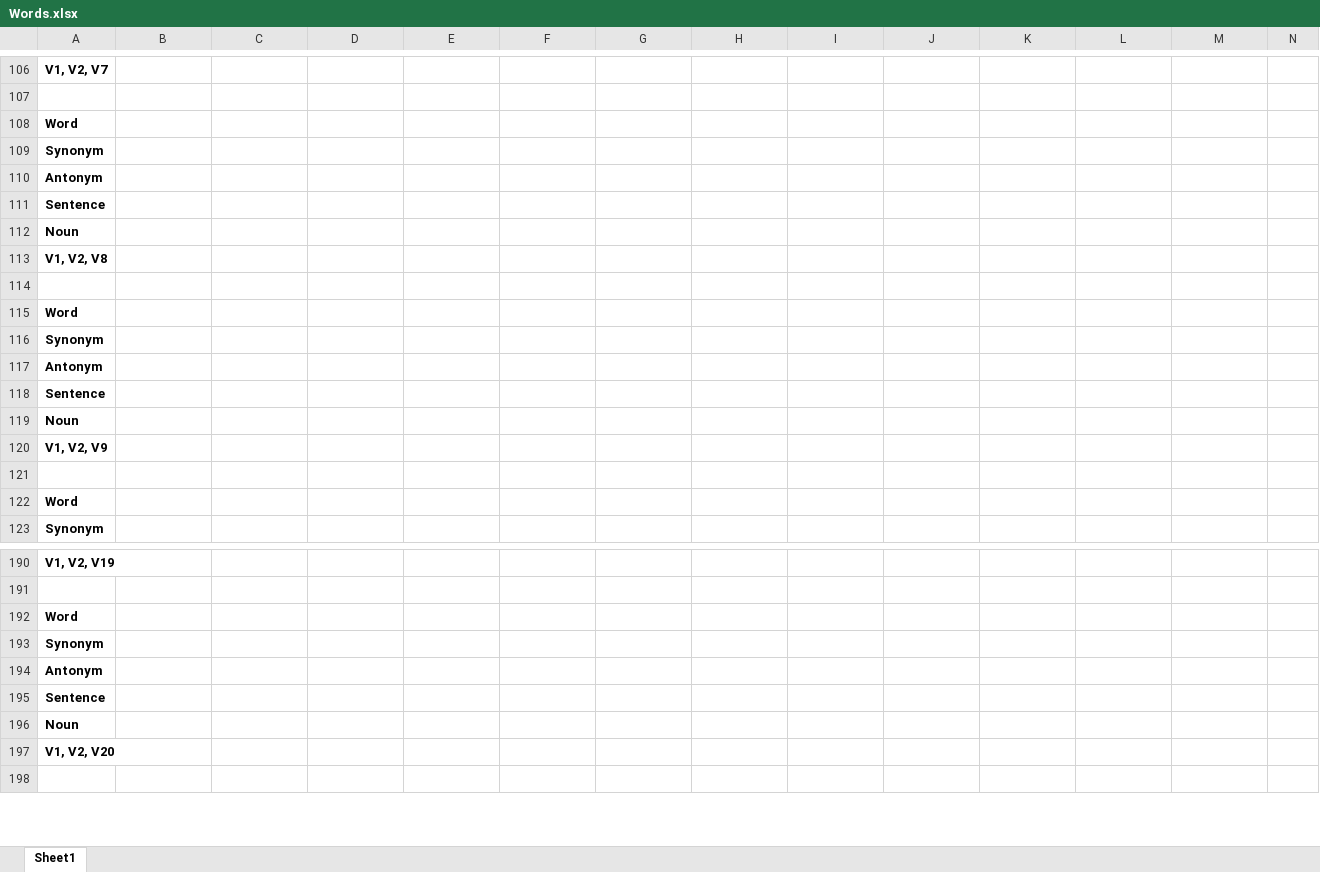
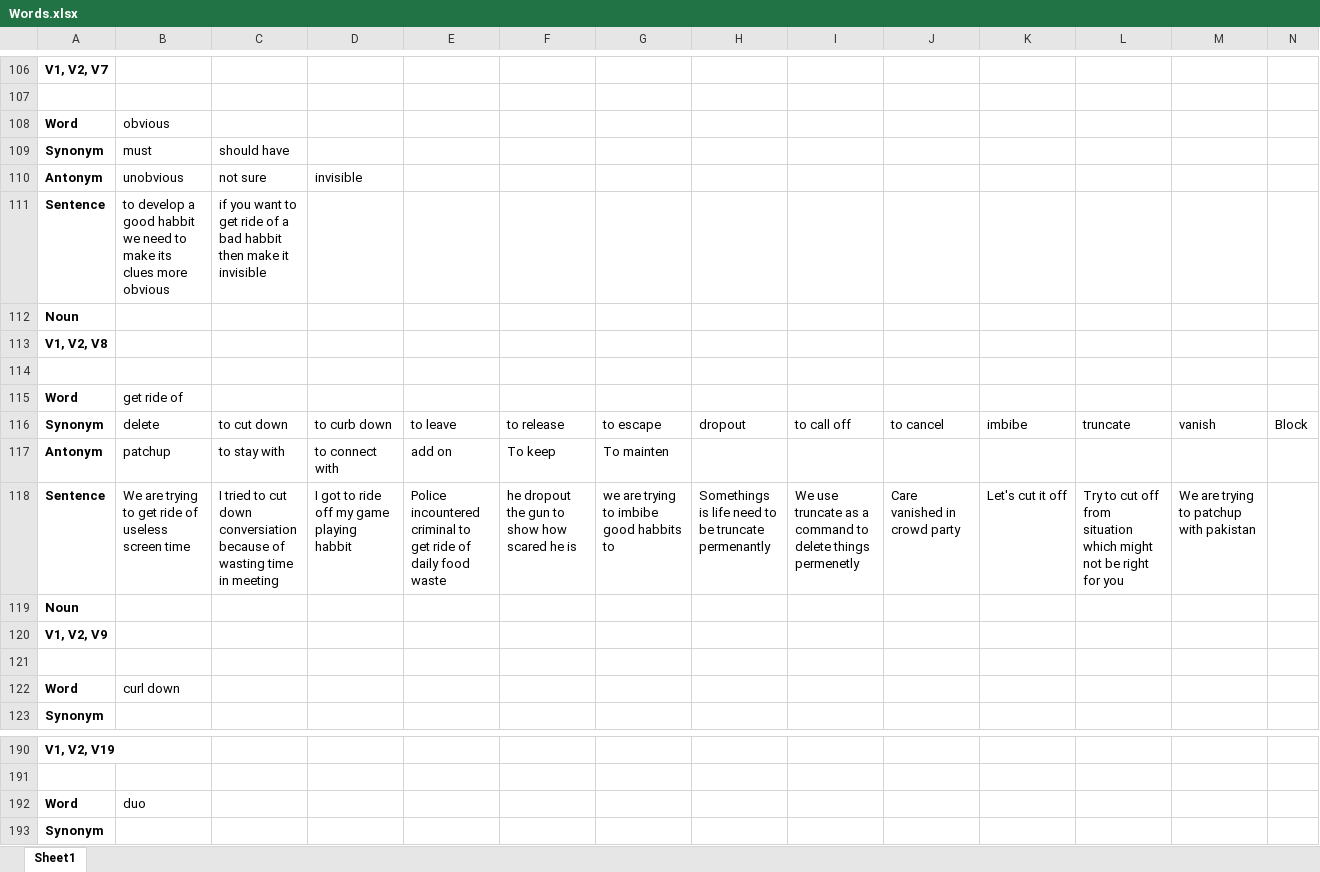
Before and after one commit to Aniketps/Java_Full_Stack_data, an Excel workbook: Soft skills/Words.xlsx, sheet Sheet1, drawn as a sheet; only a part is shown, gaps mark what is left out; the shorter side is filled out with more unchanged rows; values as stored, in another font and other column widths than the file's, no borders; removed rows and columns are numbered as before the commit, all else as after; the diff covers the shown part only; the diff names each change by its address in the sheet, - before the commit and + after, or states it on an @@ line.

```diff
--- a/Soft skills/Words.xlsx (sheet Sheet1)
+++ b/Soft skills/Words.xlsx (sheet Sheet1)
-B108: (empty)
+B108: obvious
-B109: (empty)
+B109: must
-C109: (empty)
+C109: should have
-row 110: Antonym
+row 110: Antonym | unobvious | not sure | invisible
-B111: (empty)
+B111: to develop a good habbit we need to make its clues more obvious
-C111: (empty)
+C111: if you want to get ride of a bad habbit then make it invisible
-B115: (empty)
+B115: get ride of
-row 116: Synonym
-row 117: Antonym
-row 118: Sentence
+row 116: Synonym | delete | to cut down | to curb down | to leave | to release | to escape | dropout | to call off | to cancel | imbibe | truncate | vanish | Block
+row 117: Antonym | patchup | to stay with | to connect with | add on | To keep | To mainten
+row 118: Sentence | We are trying to get ride of useless screen time | I tried to cut down conversiation because of wasting time in meeting | I got to ride off my game playing habbit | Police incountered criminal to get ride of daily food waste | he dropout the gun to show how scared he is | we are trying to imbibe good habbits to | Somethings is life need to be truncate permenantly | We use truncate as a command to delete things permenetly | Care vanished in crowd party | Let's cut it off | Try to cut off from situation which might not be right for you | We are trying to patchup with pakistan
-B122: (empty)
+B122: curl down
-B192: (empty)
+B192: duo
```
Also changed, not shown: 16 added rows, 16 removed rows, 1 moved row and 25 edited cells elsewhere in this sheet, 49 other files.
